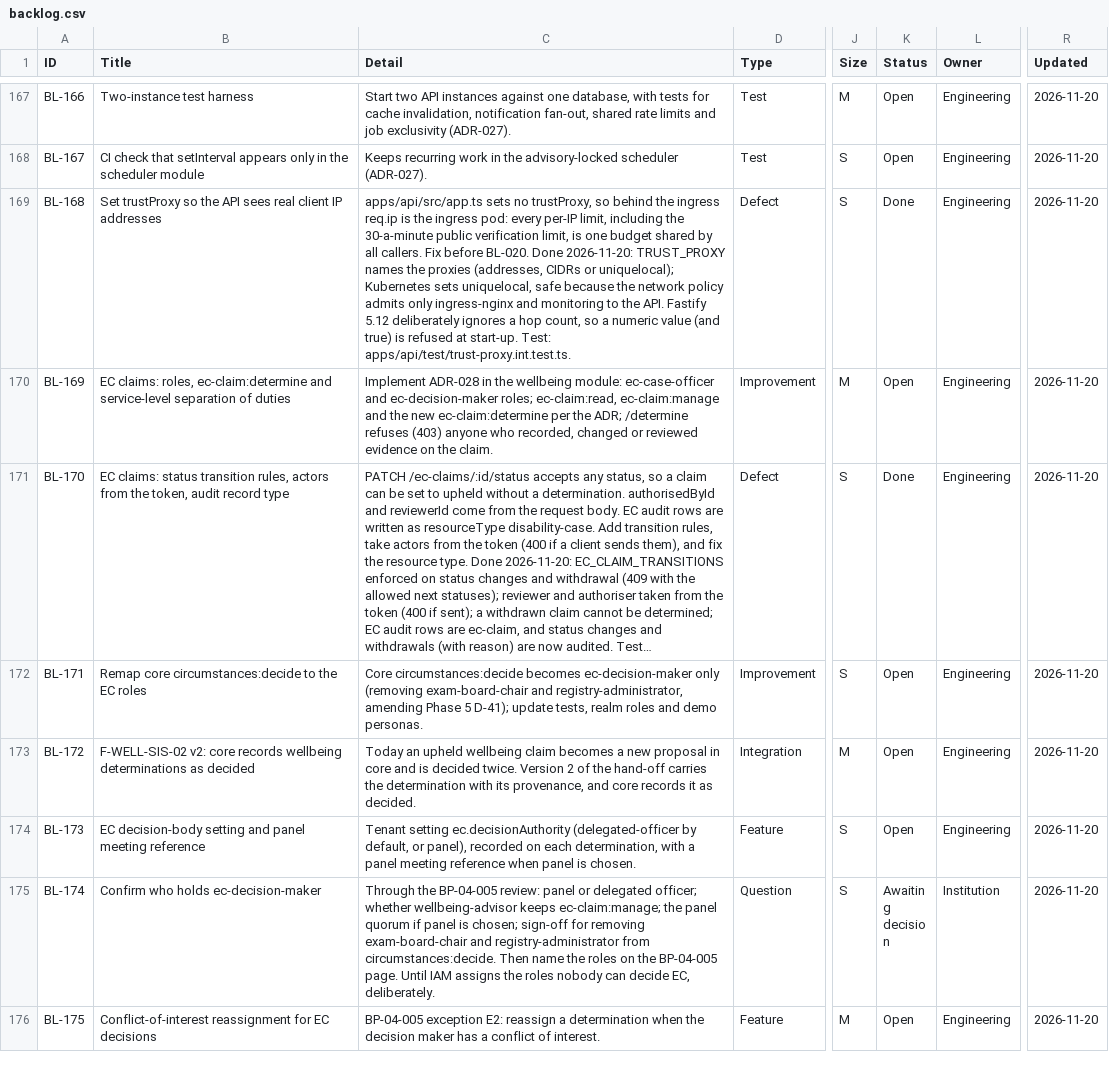
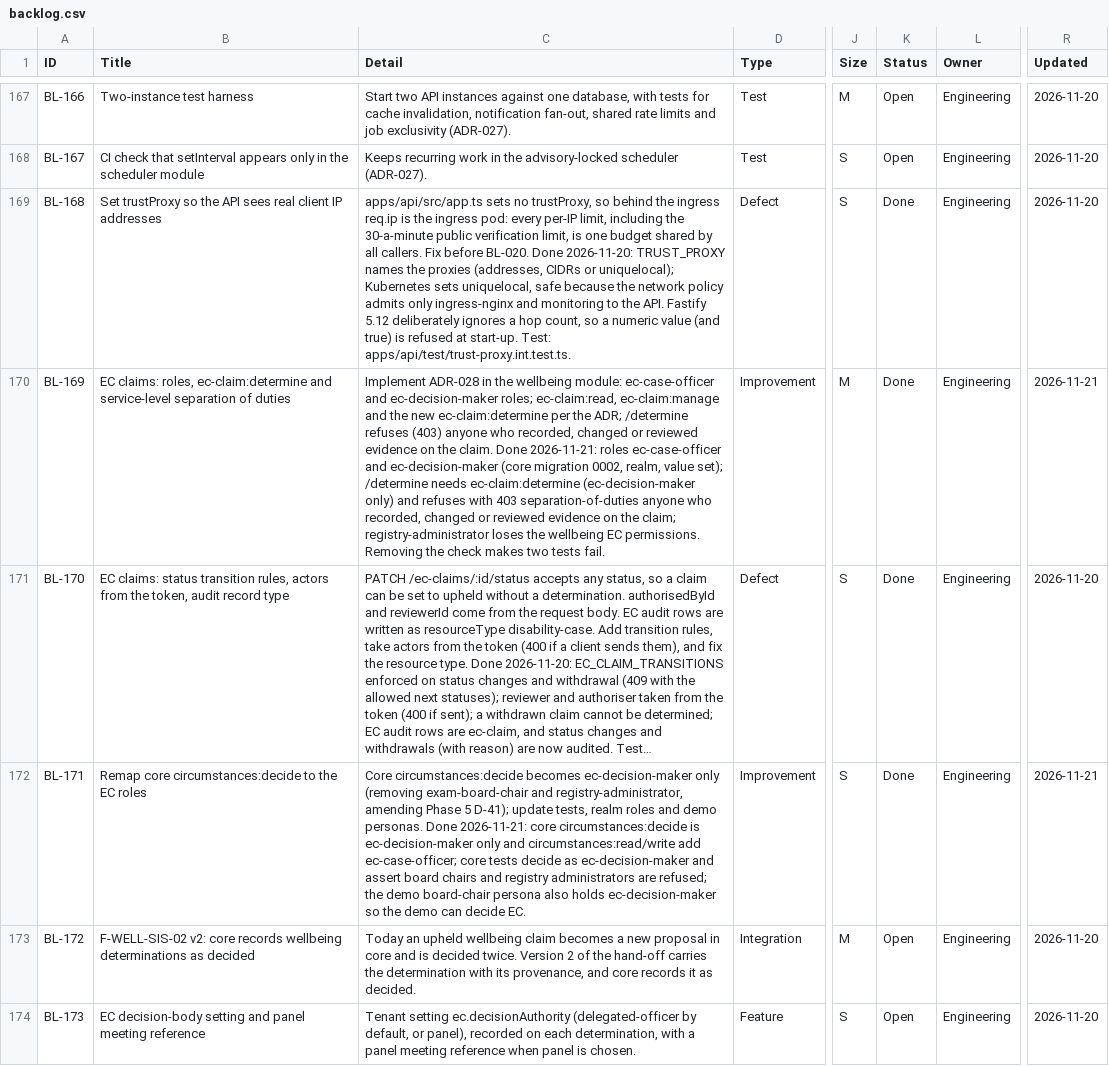
Before and after one commit to RevelationCore/Revelation-SRS, a CSV file: docs/product/backlog.csv, drawn as a sheet; only a part is shown, gaps mark what is left out; the shorter side is filled out with more unchanged rows; long unchanged cells end in …; the diff names each change by its address in the sheet, - before the commit and + after, or states it on an @@ line.

```diff
--- a/docs/product/backlog.csv
+++ b/docs/product/backlog.csv
-C170 (Detail): …the claim.
+C170 (Detail): …the claim. Done 2026-11-21: roles ec-case-officer and ec-decision-maker (core migration 0002, realm, value set); /determine needs ec-claim:determine (ec-decision-maker only) and refuses with 403 separation-of-duties anyone who recorded, changed or reviewed evidence on the claim; registry-administrator loses the wellbeing EC permissions. Removing the check makes two tests fail.
-K170 (Status): Open
+K170 (Status): Done
-R170 (Updated): 2026-11-20
+R170 (Updated): 2026-11-21
-C172 (Detail): …demo personas.
+C172 (Detail): …demo personas. Done 2026-11-21: core circumstances:decide is ec-decision-maker only and circumstances:read/write add ec-case-officer; core tests decide as ec-decision-maker and assert board chairs and registry administrators are refused; the demo board-chair persona also holds ec-decision-maker so the demo can decide EC.
-K172 (Status): Open
+K172 (Status): Done
-R172 (Updated): 2026-11-20
+R172 (Updated): 2026-11-21
```
Also changed, not shown: 15 other files.
